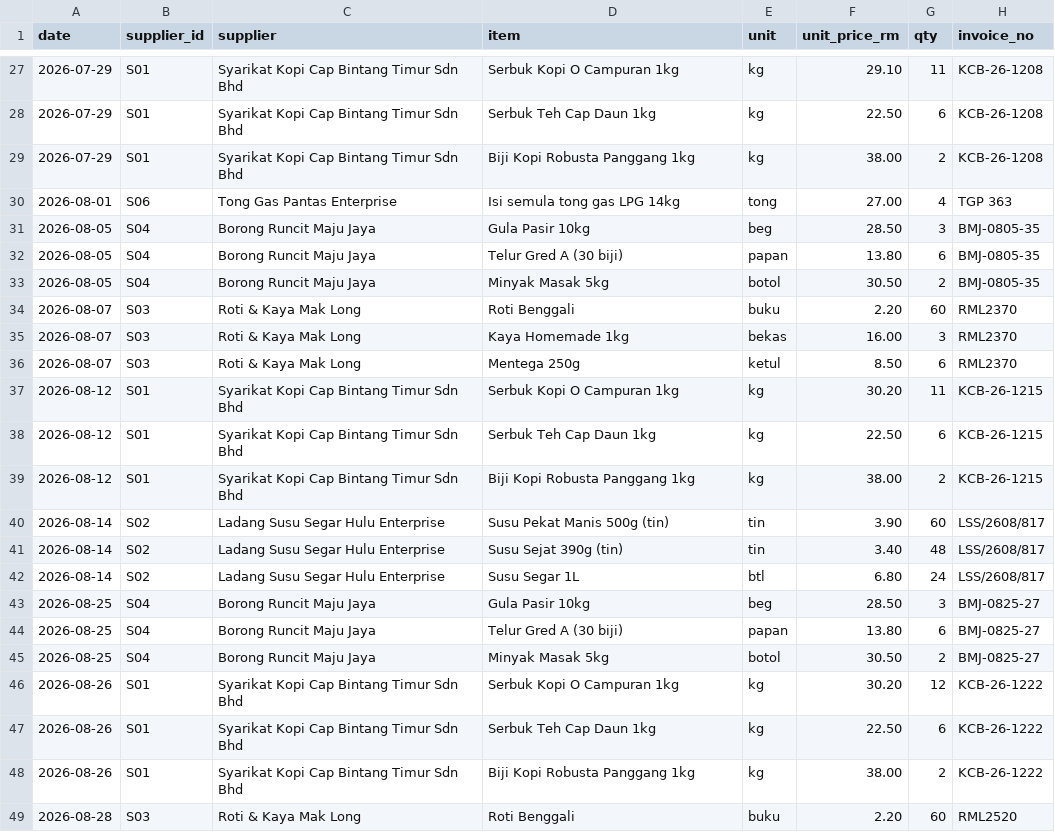
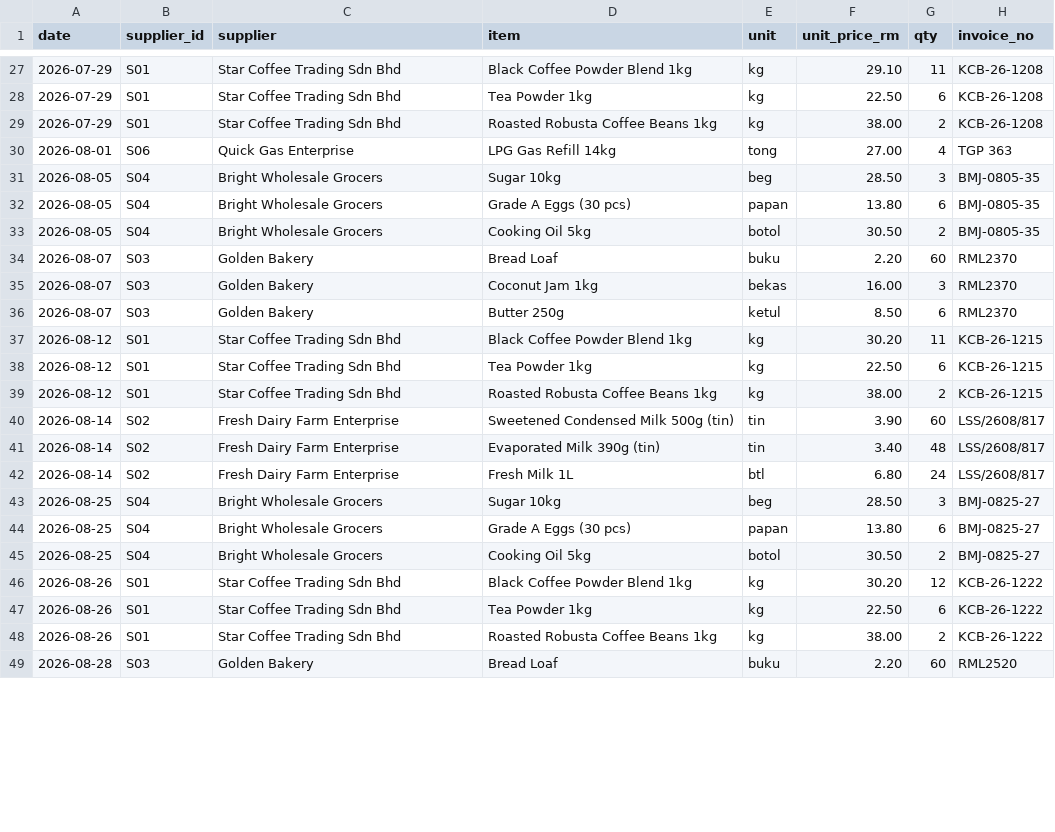
Before and after one commit to rnl180/bizdecide, a CSV file: demo/kedai-kopi-aminah/supplier_price_history.csv, drawn as a sheet; only a part is shown, gaps mark what is left out; the diff covers the shown part only.

```diff
--- a/demo/kedai-kopi-aminah/supplier_price_history.csv
+++ b/demo/kedai-kopi-aminah/supplier_price_history.csv
@@ -27,23 +27,23 @@ date,supplier_id,supplier,item,unit,unit_price_rm,qty,invoice_no
-2026-07-29,S01,Syarikat Kopi Cap Bintang Timur Sdn Bhd,Serbuk Kopi O Campuran 1kg,kg,29.10,11,KCB-26-1208
-2026-07-29,S01,Syarikat Kopi Cap Bintang Timur Sdn Bhd,Serbuk Teh Cap Daun 1kg,kg,22.50,6,KCB-26-1208
-2026-07-29,S01,Syarikat Kopi Cap Bintang Timur Sdn Bhd,Biji Kopi Robusta Panggang 1kg,kg,38.00,2,KCB-26-1208
-2026-08-01,S06,Tong Gas Pantas Enterprise,Isi semula tong gas LPG 14kg,tong,27.00,4,TGP 363
-2026-08-05,S04,Borong Runcit Maju Jaya,Gula Pasir 10kg,beg,28.50,3,BMJ-0805-35
-2026-08-05,S04,Borong Runcit Maju Jaya,Telur Gred A (30 biji),papan,13.80,6,BMJ-0805-35
-2026-08-05,S04,Borong Runcit Maju Jaya,Minyak Masak 5kg,botol,30.50,2,BMJ-0805-35
-2026-08-07,S03,Roti & Kaya Mak Long,Roti Benggali,buku,2.20,60,RML2370
-2026-08-07,S03,Roti & Kaya Mak Long,Kaya Homemade 1kg,bekas,16.00,3,RML2370
-2026-08-07,S03,Roti & Kaya Mak Long,Mentega 250g,ketul,8.50,6,RML2370
-2026-08-12,S01,Syarikat Kopi Cap Bintang Timur Sdn Bhd,Serbuk Kopi O Campuran 1kg,kg,30.20,11,KCB-26-1215
-2026-08-12,S01,Syarikat Kopi Cap Bintang Timur Sdn Bhd,Serbuk Teh Cap Daun 1kg,kg,22.50,6,KCB-26-1215
-2026-08-12,S01,Syarikat Kopi Cap Bintang Timur Sdn Bhd,Biji Kopi Robusta Panggang 1kg,kg,38.00,2,KCB-26-1215
-2026-08-14,S02,Ladang Susu Segar Hulu Enterprise,Susu Pekat Manis 500g (tin),tin,3.90,60,LSS/2608/817
-2026-08-14,S02,Ladang Susu Segar Hulu Enterprise,Susu Sejat 390g (tin),tin,3.40,48,LSS/2608/817
-2026-08-14,S02,Ladang Susu Segar Hulu Enterprise,Susu Segar 1L,btl,6.80,24,LSS/2608/817
-2026-08-25,S04,Borong Runcit Maju Jaya,Gula Pasir 10kg,beg,28.50,3,BMJ-0825-27
-2026-08-25,S04,Borong Runcit Maju Jaya,Telur Gred A (30 biji),papan,13.80,6,BMJ-0825-27
-2026-08-25,S04,Borong Runcit Maju Jaya,Minyak Masak 5kg,botol,30.50,2,BMJ-0825-27
-2026-08-26,S01,Syarikat Kopi Cap Bintang Timur Sdn Bhd,Serbuk Kopi O Campuran 1kg,kg,30.20,12,KCB-26-1222
-2026-08-26,S01,Syarikat Kopi Cap Bintang Timur Sdn Bhd,Serbuk Teh Cap Daun 1kg,kg,22.50,6,KCB-26-1222
-2026-08-26,S01,Syarikat Kopi Cap Bintang Timur Sdn Bhd,Biji Kopi Robusta Panggang 1kg,kg,38.00,2,KCB-26-1222
-2026-08-28,S03,Roti & Kaya Mak Long,Roti Benggali,buku,2.20,60,RML2520
+2026-07-29,S01,Star Coffee Trading Sdn Bhd,Black Coffee Powder Blend 1kg,kg,29.10,11,KCB-26-1208
+2026-07-29,S01,Star Coffee Trading Sdn Bhd,Tea Powder 1kg,kg,22.50,6,KCB-26-1208
+2026-07-29,S01,Star Coffee Trading Sdn Bhd,Roasted Robusta Coffee Beans 1kg,kg,38.00,2,KCB-26-1208
+2026-08-01,S06,Quick Gas Enterprise,LPG Gas Refill 14kg,tong,27.00,4,TGP 363
+2026-08-05,S04,Bright Wholesale Grocers,Sugar 10kg,beg,28.50,3,BMJ-0805-35
+2026-08-05,S04,Bright Wholesale Grocers,Grade A Eggs (30 pcs),papan,13.80,6,BMJ-0805-35
+2026-08-05,S04,Bright Wholesale Grocers,Cooking Oil 5kg,botol,30.50,2,BMJ-0805-35
+2026-08-07,S03,Golden Bakery,Bread Loaf,buku,2.20,60,RML2370
+2026-08-07,S03,Golden Bakery,Coconut Jam 1kg,bekas,16.00,3,RML2370
+2026-08-07,S03,Golden Bakery,Butter 250g,ketul,8.50,6,RML2370
+2026-08-12,S01,Star Coffee Trading Sdn Bhd,Black Coffee Powder Blend 1kg,kg,30.20,11,KCB-26-1215
+2026-08-12,S01,Star Coffee Trading Sdn Bhd,Tea Powder 1kg,kg,22.50,6,KCB-26-1215
+2026-08-12,S01,Star Coffee Trading Sdn Bhd,Roasted Robusta Coffee Beans 1kg,kg,38.00,2,KCB-26-1215
+2026-08-14,S02,Fresh Dairy Farm Enterprise,Sweetened Condensed Milk 500g (tin),tin,3.90,60,LSS/2608/817
+2026-08-14,S02,Fresh Dairy Farm Enterprise,Evaporated Milk 390g (tin),tin,3.40,48,LSS/2608/817
+2026-08-14,S02,Fresh Dairy Farm Enterprise,Fresh Milk 1L,btl,6.80,24,LSS/2608/817
+2026-08-25,S04,Bright Wholesale Grocers,Sugar 10kg,beg,28.50,3,BMJ-0825-27
+2026-08-25,S04,Bright Wholesale Grocers,Grade A Eggs (30 pcs),papan,13.80,6,BMJ-0825-27
+2026-08-25,S04,Bright Wholesale Grocers,Cooking Oil 5kg,botol,30.50,2,BMJ-0825-27
+2026-08-26,S01,Star Coffee Trading Sdn Bhd,Black Coffee Powder Blend 1kg,kg,30.20,12,KCB-26-1222
+2026-08-26,S01,Star Coffee Trading Sdn Bhd,Tea Powder 1kg,kg,22.50,6,KCB-26-1222
+2026-08-26,S01,Star Coffee Trading Sdn Bhd,Roasted Robusta Coffee Beans 1kg,kg,38.00,2,KCB-26-1222
+2026-08-28,S03,Golden Bakery,Bread Loaf,buku,2.20,60,RML2520
```
Also changed, not shown: 98 edited cells elsewhere in this file, demo/kedai-kopi-aminah/bank/bank_statement_2026-09.csv, demo/kedai-kopi-aminah/invoices/_index_ground_truth.csv, 24 other files.
